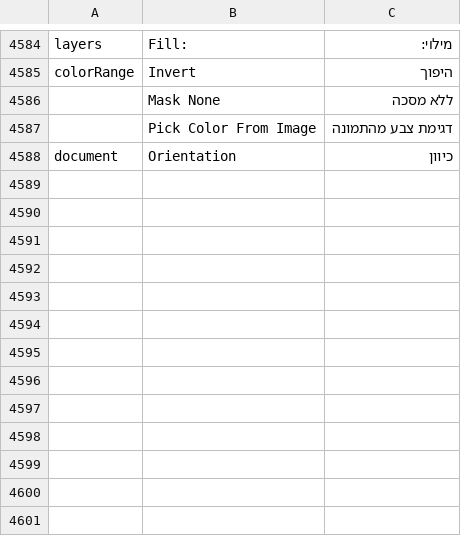
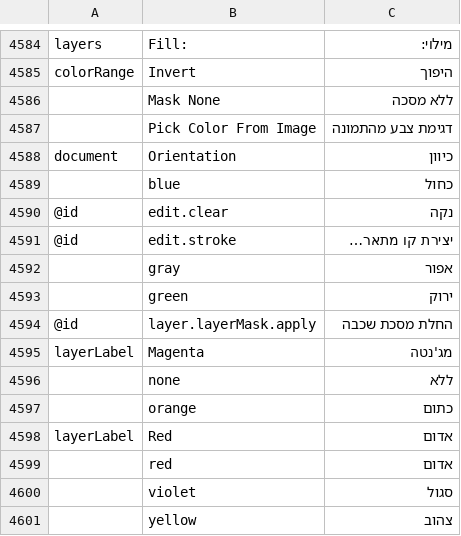
Before and after one commit to nocturney/craft-i18n, a TSV file: locales/he/photocraft.tsv, drawn as a sheet; only a part is shown, gaps mark what is left out.

Commit message:
i18n(he/photocraft): localize color tags and edit mask actions

```diff
--- a/locales/he/photocraft.tsv
+++ b/locales/he/photocraft.tsv
@@ -4588 +4588,14 @@ colorRange	Invert	היפוך
 document	Orientation	כיוון
+	blue	כחול
+@id	edit.clear	נקה
+@id	edit.stroke	יצירת קו מתאר…
+	gray	אפור
+	green	ירוק
+@id	layer.layerMask.apply	החלת מסכת שכבה
+layerLabel	Magenta	מג'נטה
+	none	ללא
+	orange	כתום
+layerLabel	Red	אדום
+	red	אדום
+	violet	סגול
+	yellow	צהוב
```
